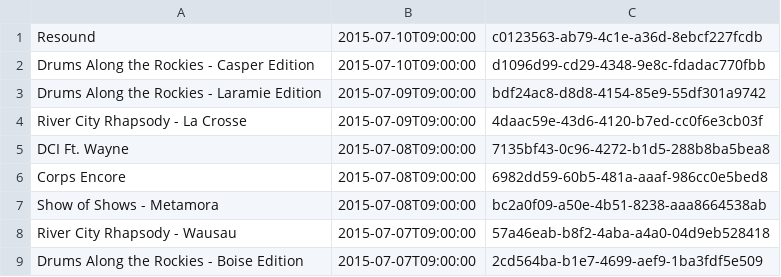
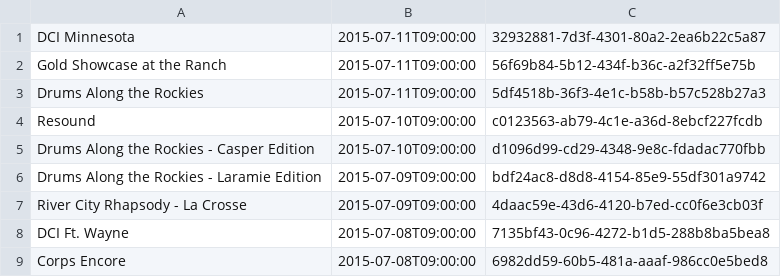
Before and after one commit to bradysalz/DCI-Scores-Bot, a CSV file: showlist.csv, drawn as a sheet; only a part is shown; the shorter side is filled out with more unchanged rows; the diff names each change by its address in the sheet, - before the commit and + after, or states it on an @@ line.

Commit message:
now checks entire list for redundancy has a post timer if needed (5min)

```diff
--- a/showlist.csv
+++ b/showlist.csv
+row 1: DCI Minnesota | 2015-07-11T09:00:00 | 32932881-7d3f-4301-80a2-2ea6b22c5a87
+row 2: Gold Showcase at the Ranch | 2015-07-11T09:00:00 | 56f69b84-5b12-434f-b36c-a2f32ff5e75b
+row 3: Drums Along the Rockies | 2015-07-11T09:00:00 | 5df4518b-36f3-4e1c-b58b-b57c528b27a3
```
Also changed, not shown: 2 other files.
